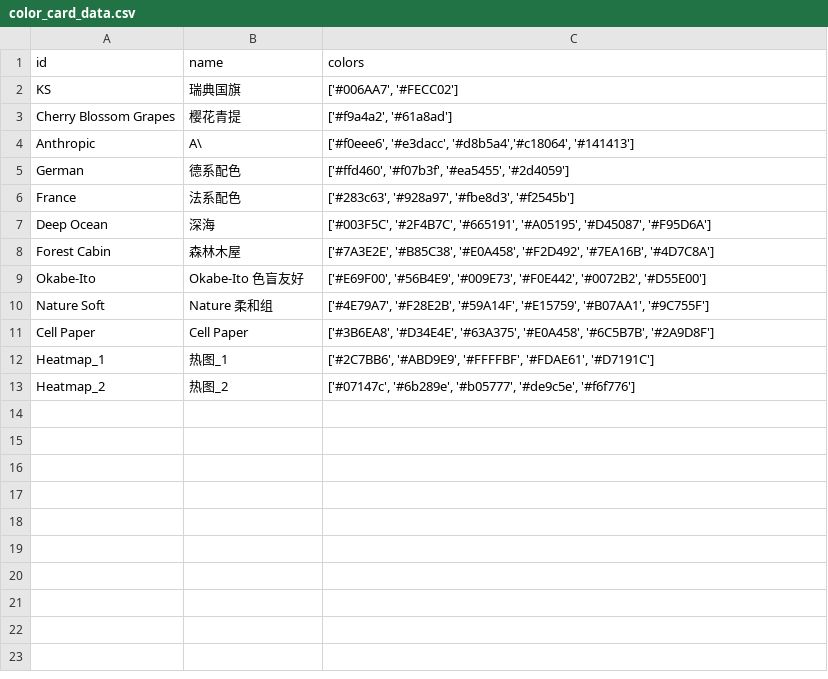
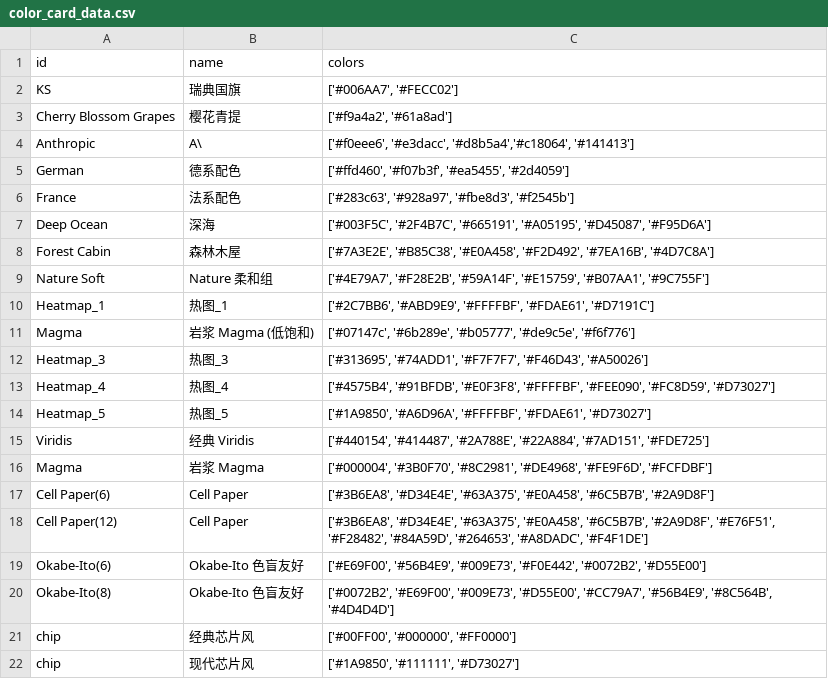
Before and after one commit to thzangaihao/thzangaihao.github.io, a CSV file: articles/resources/color_card/color_card_data.csv, drawn as a sheet.

```diff
--- a/articles/resources/color_card/color_card_data.csv
+++ b/articles/resources/color_card/color_card_data.csv
@@ -8,6 +8,15 @@ Deep Ocean,深海,"['#003F5C', '#2F4B7C', '#665191', '#A05195', '#D45087', '#F95
 Forest Cabin,森林木屋,"['#7A3E2E', '#B85C38', '#E0A458', '#F2D492', '#7EA16B', '#4D7C8A']"
-Okabe-Ito,Okabe-Ito 色盲友好,"['#E69F00', '#56B4E9', '#009E73', '#F0E442', '#0072B2', '#D55E00']"
 Nature Soft,Nature 柔和组,"['#4E79A7', '#F28E2B', '#59A14F', '#E15759', '#B07AA1', '#9C755F']"
-Cell Paper,Cell Paper,"['#3B6EA8', '#D34E4E', '#63A375', '#E0A458', '#6C5B7B', '#2A9D8F']"
 Heatmap_1,热图_1,"['#2C7BB6', '#ABD9E9', '#FFFFBF', '#FDAE61', '#D7191C']"
-Heatmap_2,热图_2,"['#07147c', '#6b289e', '#b05777', '#de9c5e', '#f6f776']"
+Magma,岩浆 Magma (低饱和),"['#07147c', '#6b289e', '#b05777', '#de9c5e', '#f6f776']"
+Heatmap_3,热图_3,"['#313695', '#74ADD1', '#F7F7F7', '#F46D43', '#A50026']"
+Heatmap_4,热图_4,"['#4575B4', '#91BFDB', '#E0F3F8', '#FFFFBF', '#FEE090', '#FC8D59', '#D73027']"
+Heatmap_5,热图_5,"['#1A9850', '#A6D96A', '#FFFFBF', '#FDAE61', '#D73027']"
+Viridis,经典 Viridis,"['#440154', '#414487', '#2A788E', '#22A884', '#7AD151', '#FDE725']"
+Magma,岩浆 Magma,"['#000004', '#3B0F70', '#8C2981', '#DE4968', '#FE9F6D', '#FCFDBF']"
+Cell Paper(6),Cell Paper,"['#3B6EA8', '#D34E4E', '#63A375', '#E0A458', '#6C5B7B', '#2A9D8F']"
+Cell Paper(12),Cell Paper,"['#3B6EA8', '#D34E4E', '#63A375', '#E0A458', '#6C5B7B', '#2A9D8F', '#E76F51', '#F28482', '#84A59D', '#264653', '#A8DADC', '#F4F1DE']"
+Okabe-Ito(6),Okabe-Ito 色盲友好,"['#E69F00', '#56B4E9', '#009E73', '#F0E442', '#0072B2', '#D55E00']"
+Okabe-Ito(8),Okabe-Ito 色盲友好,"['#0072B2', '#E69F00', '#009E73', '#D55E00', '#CC79A7', '#56B4E9', '#8C564B', '#4D4D4D']"
+chip,经典芯片风,"['#00FF00', '#000000', '#FF0000']"
+chip,现代芯片风,"['#1A9850', '#111111', '#D73027']"
```
Also changed, not shown: 19 other files.
